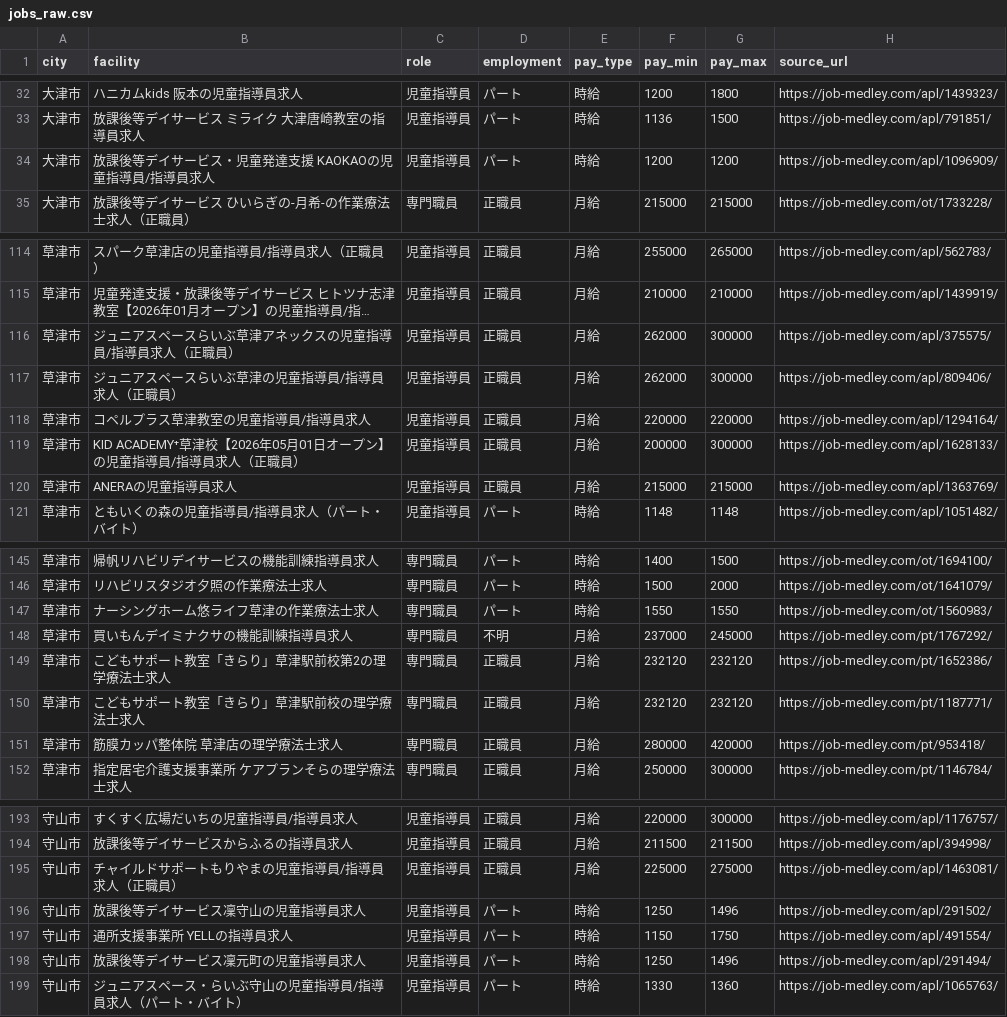
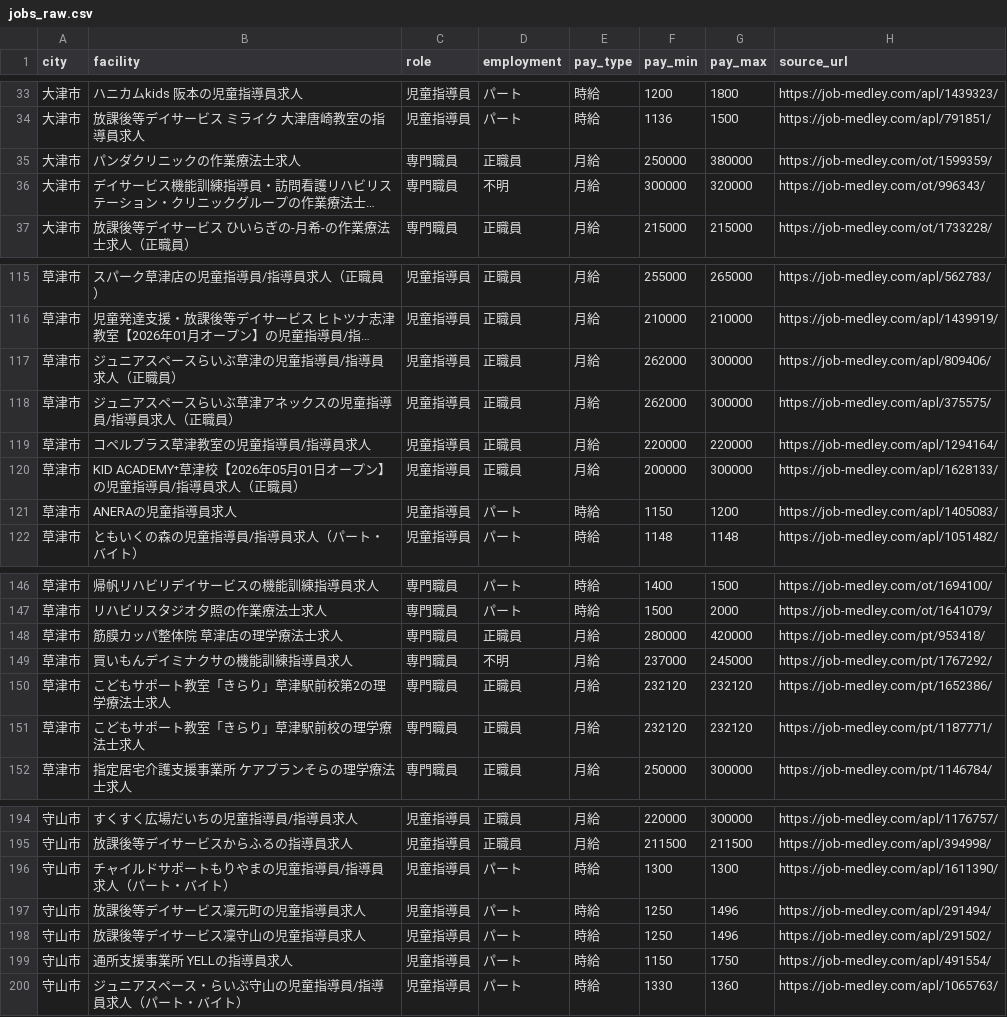
Before and after one commit to inoueakyoto-sketch/daycare-salary-report, a CSV file: data/jobs_raw.csv, drawn as a sheet; only a part is shown, gaps mark what is left out; long unchanged cells end in …; addresses are those after the commit; the diff covers the shown part only; the diff names each change by its address in the sheet, - before the commit and + after, or states it on an @@ line.

```diff
--- a/data/jobs_raw.csv
+++ b/data/jobs_raw.csv
@@ row 34 moved to row 19: 大津市 @@
@@ row 47 moved to row 35: 大津市 @@
@@ row 48 moved to row 36: 大津市 @@
-D121 (employment): 正職員
+D121 (employment): パート
-E121 (pay_type): 月給
+E121 (pay_type): 時給
-F121 (pay_min): 215000
+F121 (pay_min): 1150
-G121 (pay_max): 215000
+G121 (pay_max): 1200
-H121 (source_url): https://job-medley.com/apl/1363769/
+H121 (source_url): https://job-medley.com/apl/1405083/
@@ row 147 moved to row 141: 草津市 @@
@@ row 151 moved to row 148: 草津市 @@
-B196 (facility): チャイルドサポートもりやまの児童指導員/指導員求人（正職員）
+B196 (facility): チャイルドサポートもりやまの児童指導員/指導員求人（パート・バイト）
-D196 (employment): 正職員
+D196 (employment): パート
-E196 (pay_type): 月給
+E196 (pay_type): 時給
-F196 (pay_min): 225000
+F196 (pay_min): 1300
-G196 (pay_max): 275000
+G196 (pay_max): 1300
-H196 (source_url): https://job-medley.com/apl/1463081/
+H196 (source_url): https://job-medley.com/apl/1611390/
@@ row 198 moved to row 197: 守山市 @@
```
Also changed, not shown: 3 added rows, 3 removed rows, 12 moved rows and 27 edited cells elsewhere in this file, 1 other file.
